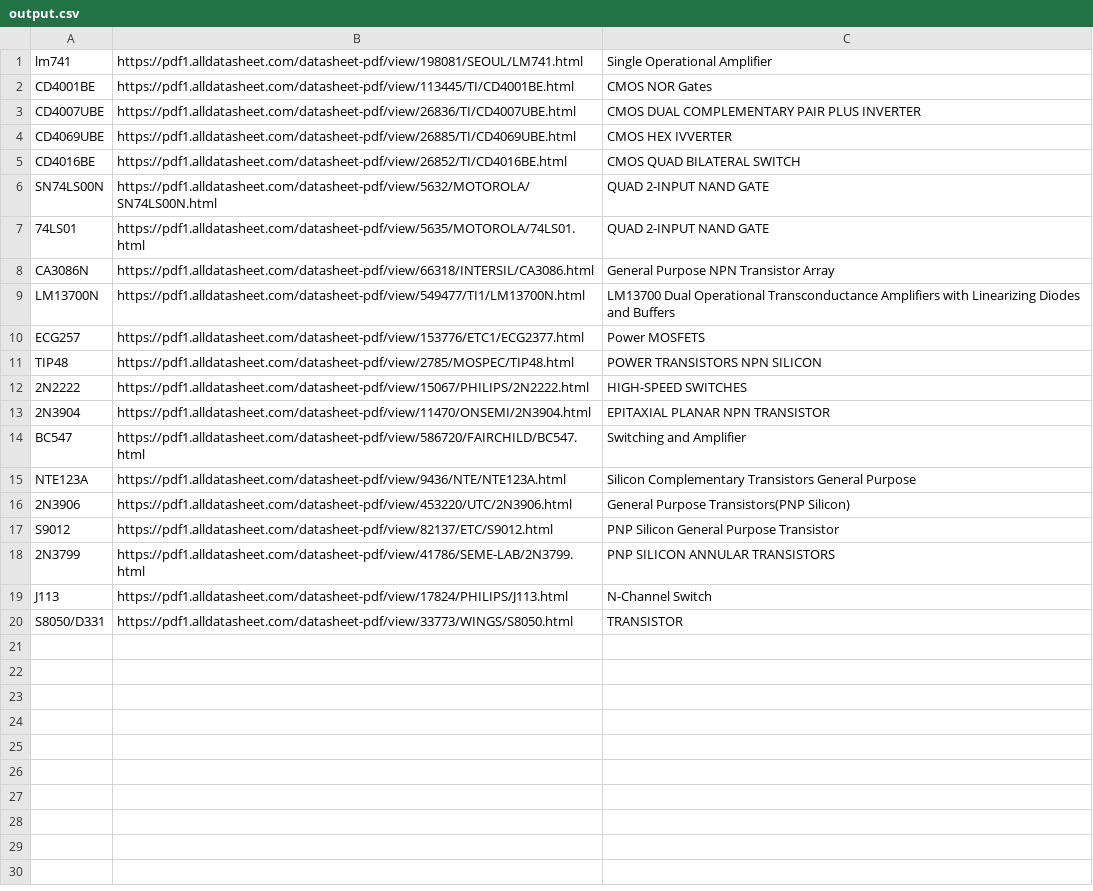
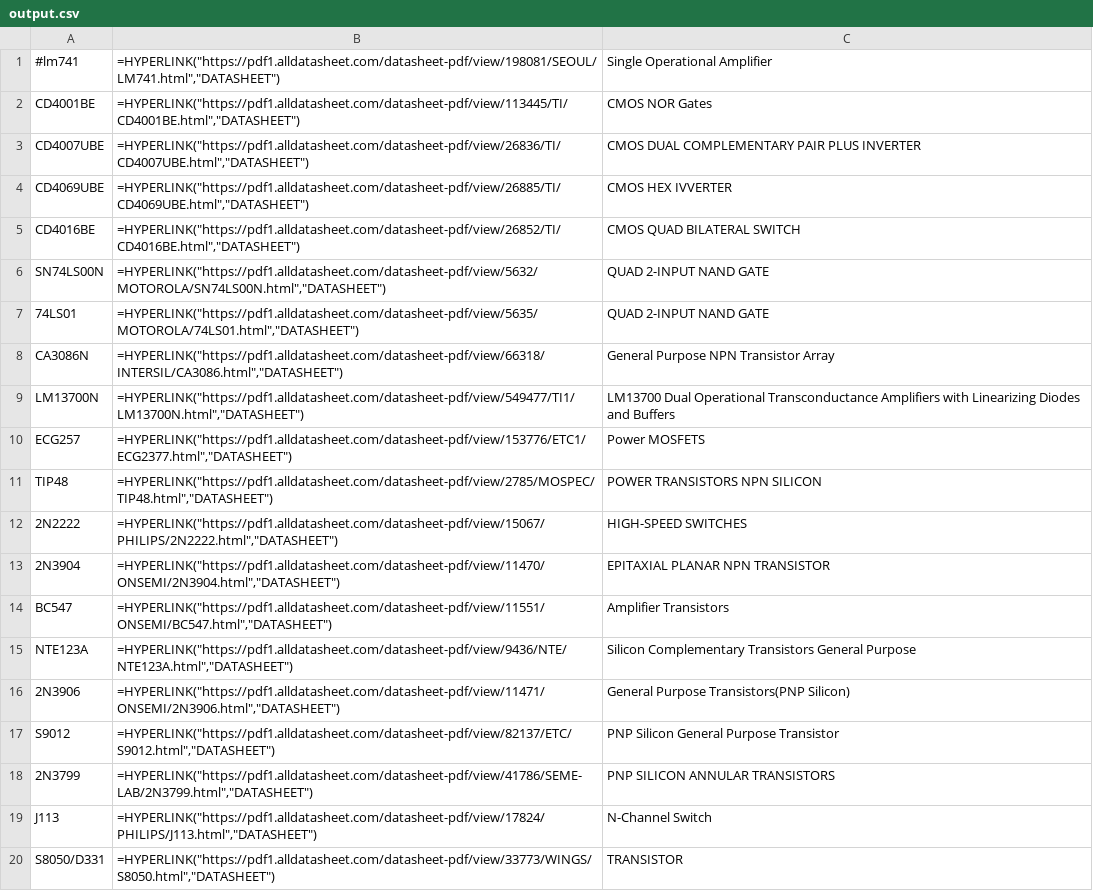
Before and after one commit to neiman3/datasheets, a CSV file: examples/output.csv, drawn as a sheet.

Commit message:
Use excel hyperlink formula

```diff
--- a/examples/output.csv
+++ b/examples/output.csv
@@ -1,20 +1,20 @@
-lm741,https://pdf1.alldatasheet.com/datasheet-pdf/view/198081/SEOUL/LM741.html, Single Operational Amplifier
-CD4001BE,https://pdf1.alldatasheet.com/datasheet-pdf/view/113445/TI/CD4001BE.html, CMOS NOR Gates
-CD4007UBE,https://pdf1.alldatasheet.com/datasheet-pdf/view/26836/TI/CD4007UBE.html, CMOS DUAL COMPLEMENTARY PAIR PLUS INVERTER
-CD4069UBE,https://pdf1.alldatasheet.com/datasheet-pdf/view/26885/TI/CD4069UBE.html, CMOS HEX IVVERTER
-CD4016BE,https://pdf1.alldatasheet.com/datasheet-pdf/view/26852/TI/CD4016BE.html, CMOS QUAD BILATERAL SWITCH
-SN74LS00N,https://pdf1.alldatasheet.com/datasheet-pdf/view/5632/MOTOROLA/SN74LS00N.html, QUAD 2-INPUT NAND GATE
-74LS01,https://pdf1.alldatasheet.com/datasheet-pdf/view/5635/MOTOROLA/74LS01.html, QUAD 2-INPUT NAND GATE
-CA3086N,https://pdf1.alldatasheet.com/datasheet-pdf/view/66318/INTERSIL/CA3086.html, General Purpose NPN Transistor Array
-LM13700N,https://pdf1.alldatasheet.com/datasheet-pdf/view/549477/TI1/LM13700N.html, LM13700 Dual Operational Transconductance Amplifiers with Linearizing Diodes and Buffers
-ECG257,https://pdf1.alldatasheet.com/datasheet-pdf/view/153776/ETC1/ECG2377.html, Power MOSFETS
-TIP48,https://pdf1.alldatasheet.com/datasheet-pdf/view/2785/MOSPEC/TIP48.html, POWER TRANSISTORS NPN SILICON
-2N2222,https://pdf1.alldatasheet.com/datasheet-pdf/view/15067/PHILIPS/2N2222.html, HIGH-SPEED SWITCHES
-2N3904,https://pdf1.alldatasheet.com/datasheet-pdf/view/11470/ONSEMI/2N3904.html, EPITAXIAL PLANAR NPN TRANSISTOR
-BC547,https://pdf1.alldatasheet.com/datasheet-pdf/view/586720/FAIRCHILD/BC547.html, Switching and Amplifier
-NTE123A,https://pdf1.alldatasheet.com/datasheet-pdf/view/9436/NTE/NTE123A.html, Silicon Complementary Transistors General Purpose
-2N3906,https://pdf1.alldatasheet.com/datasheet-pdf/view/453220/UTC/2N3906.html, General Purpose Transistors(PNP Silicon)
-S9012,https://pdf1.alldatasheet.com/datasheet-pdf/view/82137/ETC/S9012.html, PNP Silicon General Purpose Transistor
-2N3799,https://pdf1.alldatasheet.com/datasheet-pdf/view/41786/SEME-LAB/2N3799.html, PNP SILICON ANNULAR TRANSISTORS
-J113,https://pdf1.alldatasheet.com/datasheet-pdf/view/17824/PHILIPS/J113.html, N-Channel Switch
-S8050/D331,https://pdf1.alldatasheet.com/datasheet-pdf/view/33773/WINGS/S8050.html, TRANSISTOR
+#lm741,"=HYPERLINK(""https://pdf1.alldatasheet.com/datasheet-pdf/view/198081/SEOUL/LM741.html"",""DATASHEET"")", Single Operational Amplifier
+CD4001BE,"=HYPERLINK(""https://pdf1.alldatasheet.com/datasheet-pdf/view/113445/TI/CD4001BE.html"",""DATASHEET"")", CMOS NOR Gates
+CD4007UBE,"=HYPERLINK(""https://pdf1.alldatasheet.com/datasheet-pdf/view/26836/TI/CD4007UBE.html"",""DATASHEET"")", CMOS DUAL COMPLEMENTARY PAIR PLUS INVERTER
+CD4069UBE,"=HYPERLINK(""https://pdf1.alldatasheet.com/datasheet-pdf/view/26885/TI/CD4069UBE.html"",""DATASHEET"")", CMOS HEX IVVERTER
+CD4016BE,"=HYPERLINK(""https://pdf1.alldatasheet.com/datasheet-pdf/view/26852/TI/CD4016BE.html"",""DATASHEET"")", CMOS QUAD BILATERAL SWITCH
+SN74LS00N,"=HYPERLINK(""https://pdf1.alldatasheet.com/datasheet-pdf/view/5632/MOTOROLA/SN74LS00N.html"",""DATASHEET"")", QUAD 2-INPUT NAND GATE
+74LS01,"=HYPERLINK(""https://pdf1.alldatasheet.com/datasheet-pdf/view/5635/MOTOROLA/74LS01.html"",""DATASHEET"")", QUAD 2-INPUT NAND GATE
+CA3086N,"=HYPERLINK(""https://pdf1.alldatasheet.com/datasheet-pdf/view/66318/INTERSIL/CA3086.html"",""DATASHEET"")", General Purpose NPN Transistor Array
+LM13700N,"=HYPERLINK(""https://pdf1.alldatasheet.com/datasheet-pdf/view/549477/TI1/LM13700N.html"",""DATASHEET"")", LM13700 Dual Operational Transconductance Amplifiers with Linearizing Diodes and Buffers
+ECG257,"=HYPERLINK(""https://pdf1.alldatasheet.com/datasheet-pdf/view/153776/ETC1/ECG2377.html"",""DATASHEET"")", Power MOSFETS
+TIP48,"=HYPERLINK(""https://pdf1.alldatasheet.com/datasheet-pdf/view/2785/MOSPEC/TIP48.html"",""DATASHEET"")", POWER TRANSISTORS NPN SILICON
+2N2222,"=HYPERLINK(""https://pdf1.alldatasheet.com/datasheet-pdf/view/15067/PHILIPS/2N2222.html"",""DATASHEET"")", HIGH-SPEED SWITCHES
+2N3904,"=HYPERLINK(""https://pdf1.alldatasheet.com/datasheet-pdf/view/11470/ONSEMI/2N3904.html"",""DATASHEET"")", EPITAXIAL PLANAR NPN TRANSISTOR
+BC547,"=HYPERLINK(""https://pdf1.alldatasheet.com/datasheet-pdf/view/11551/ONSEMI/BC547.html"",""DATASHEET"")", Amplifier Transistors
+NTE123A,"=HYPERLINK(""https://pdf1.alldatasheet.com/datasheet-pdf/view/9436/NTE/NTE123A.html"",""DATASHEET"")", Silicon Complementary Transistors General Purpose
+2N3906,"=HYPERLINK(""https://pdf1.alldatasheet.com/datasheet-pdf/view/11471/ONSEMI/2N3906.html"",""DATASHEET"")", General Purpose Transistors(PNP Silicon)
+S9012,"=HYPERLINK(""https://pdf1.alldatasheet.com/datasheet-pdf/view/82137/ETC/S9012.html"",""DATASHEET"")", PNP Silicon General Purpose Transistor
+2N3799,"=HYPERLINK(""https://pdf1.alldatasheet.com/datasheet-pdf/view/41786/SEME-LAB/2N3799.html"",""DATASHEET"")", PNP SILICON ANNULAR TRANSISTORS
+J113,"=HYPERLINK(""https://pdf1.alldatasheet.com/datasheet-pdf/view/17824/PHILIPS/J113.html"",""DATASHEET"")", N-Channel Switch
+S8050/D331,"=HYPERLINK(""https://pdf1.alldatasheet.com/datasheet-pdf/view/33773/WINGS/S8050.html"",""DATASHEET"")", TRANSISTOR
```
Also changed, not shown: 3 other files.
